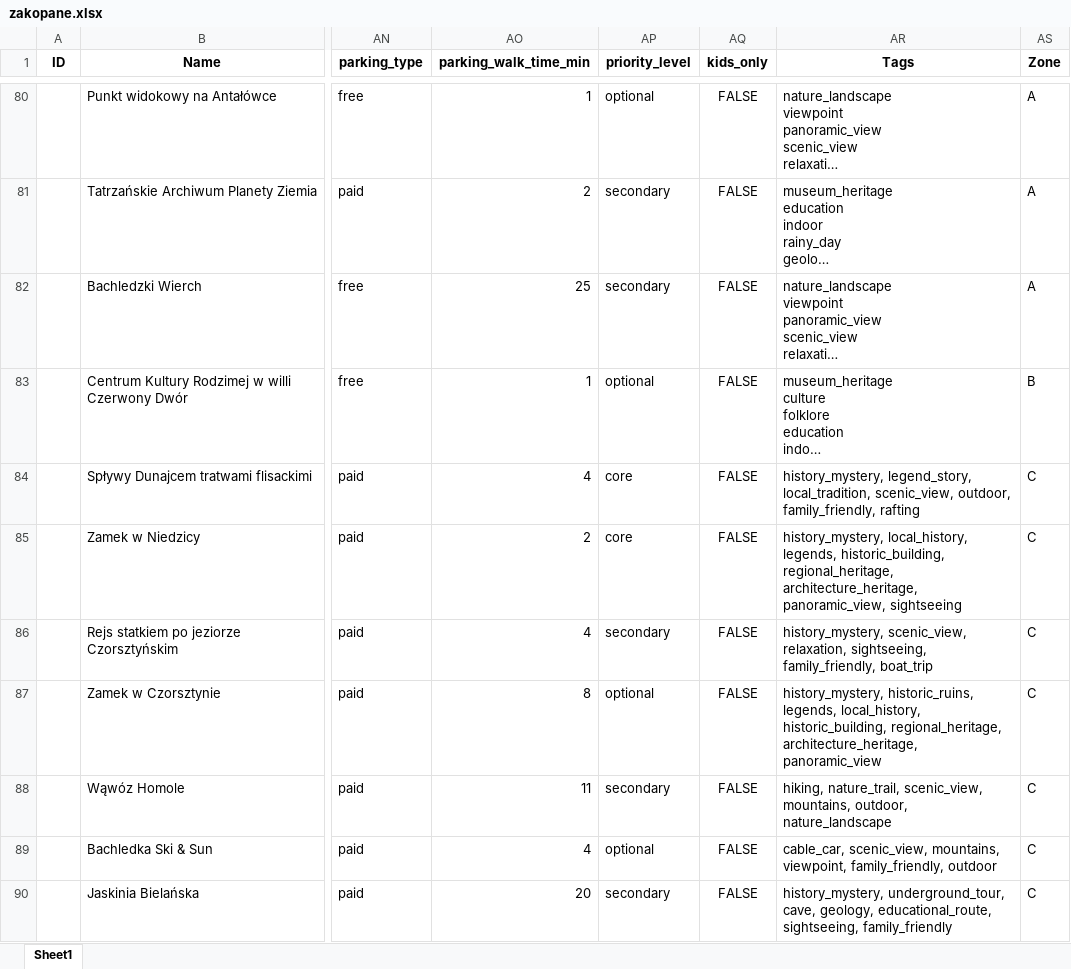
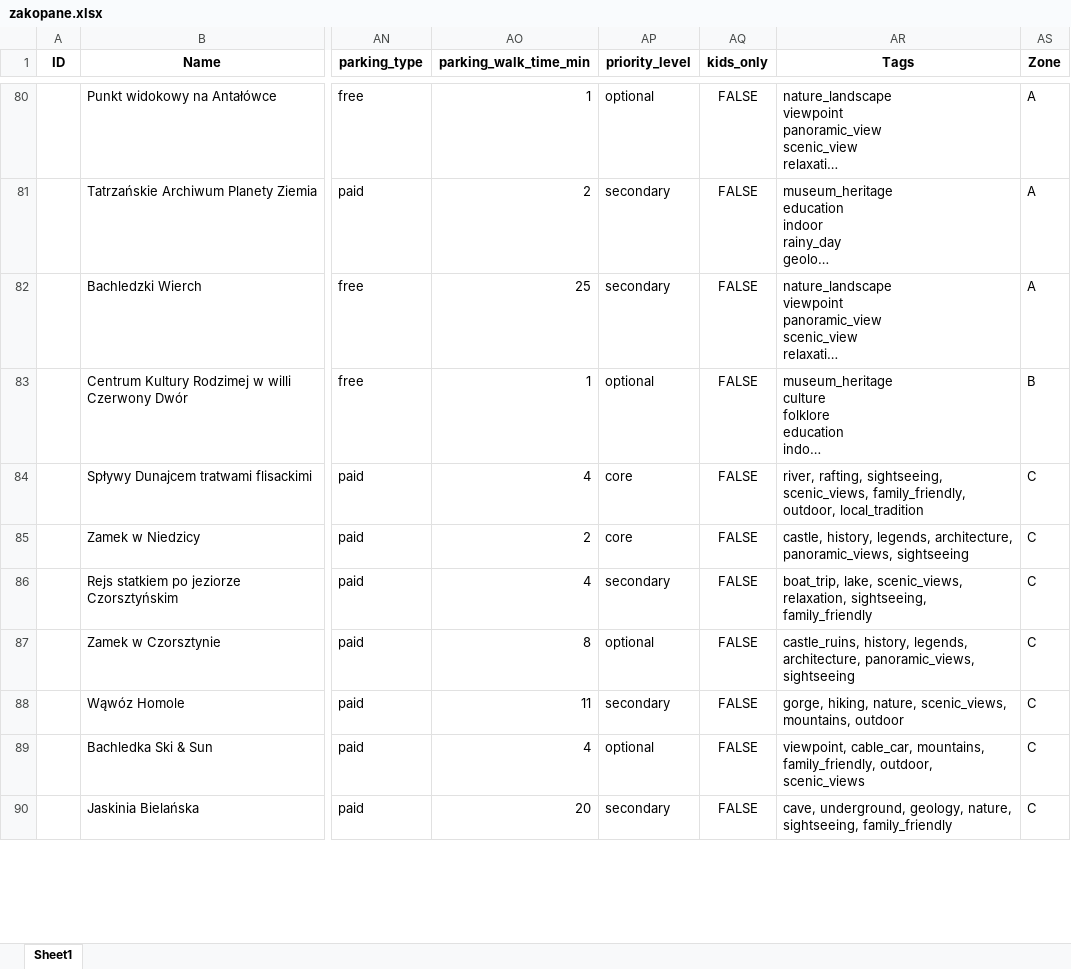
Before and after one commit to karolinasobotkiewicz-cyber/travel-planner-backend, an Excel workbook: data/zakopane.xlsx, sheet Sheet1, drawn as a sheet; only a part is shown, gaps mark what is left out; long unchanged cells end in …; values as stored, in another font and other column widths than the file's, no borders; the diff covers the shown part only; the diff names each change by its address in the sheet, - before the commit and + after, or states it on an @@ line.

```diff
--- a/data/zakopane.xlsx (sheet Sheet1)
+++ b/data/zakopane.xlsx (sheet Sheet1)
-AR84 (Tags): history_mystery, legend_story, local_tradition, scenic_view, outdoor, family_friendly, rafting
+AR84 (Tags): river, rafting, sightseeing, scenic_views, family_friendly, outdoor, local_tradition
-AR85 (Tags): history_mystery, local_history, legends, historic_building, regional_heritage, architecture_heritage, panoramic_view, sightseeing
+AR85 (Tags): castle, history, legends, architecture, panoramic_views, sightseeing
-AR86 (Tags): history_mystery, scenic_view, relaxation, sightseeing, family_friendly, boat_trip
+AR86 (Tags): boat_trip, lake, scenic_views, relaxation, sightseeing, family_friendly
-AR87 (Tags): history_mystery, historic_ruins, legends, local_history, historic_building, regional_heritage, architecture_heritage, panoramic_view
+AR87 (Tags): castle_ruins, history, legends, architecture, panoramic_views, sightseeing
-AR88 (Tags): hiking, nature_trail, scenic_view, mountains, outdoor, nature_landscape
+AR88 (Tags): gorge, hiking, nature, scenic_views, mountains, outdoor
-AR89 (Tags): cable_car, scenic_view, mountains, viewpoint, family_friendly, outdoor
+AR89 (Tags): viewpoint, cable_car, mountains, family_friendly, outdoor, scenic_views
-AR90 (Tags): history_mystery, underground_tour, cave, geology, educational_route, sightseeing, family_friendly
+AR90 (Tags): cave, underground, geology, nature, sightseeing, family_friendly
```
Also changed, not shown: 2 added rows and 4 edited cells elsewhere in this sheet, 2 other files.
